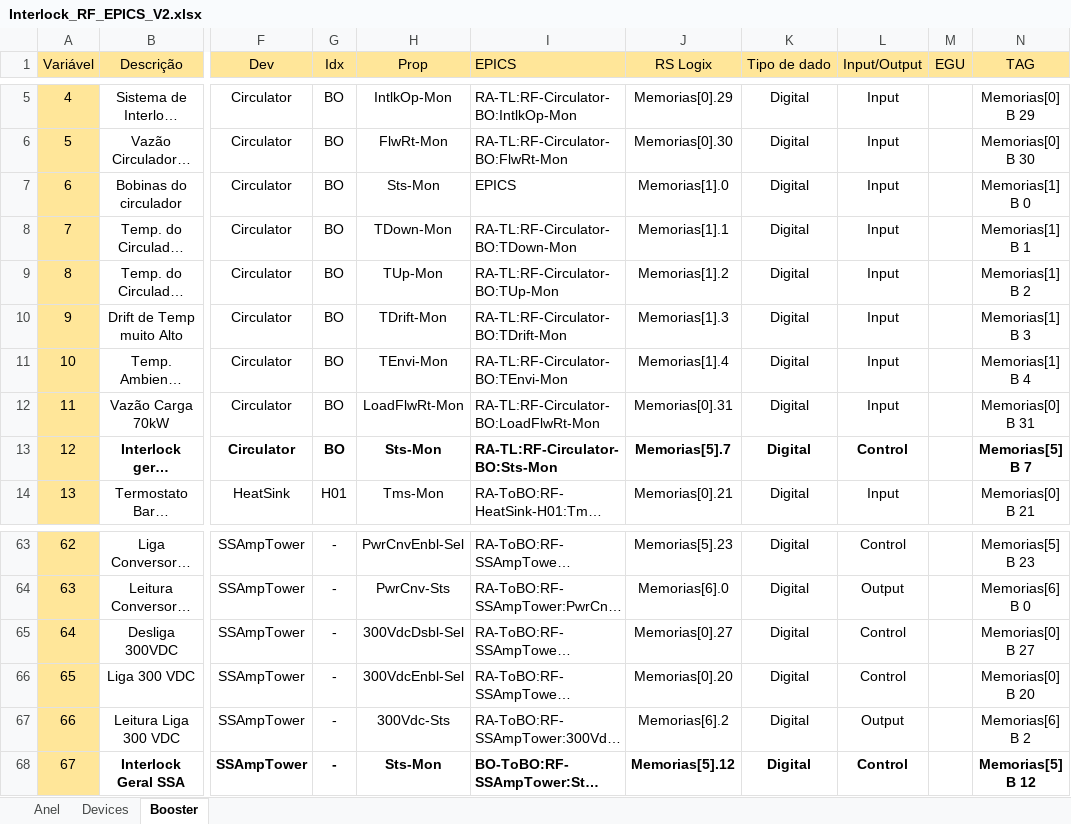
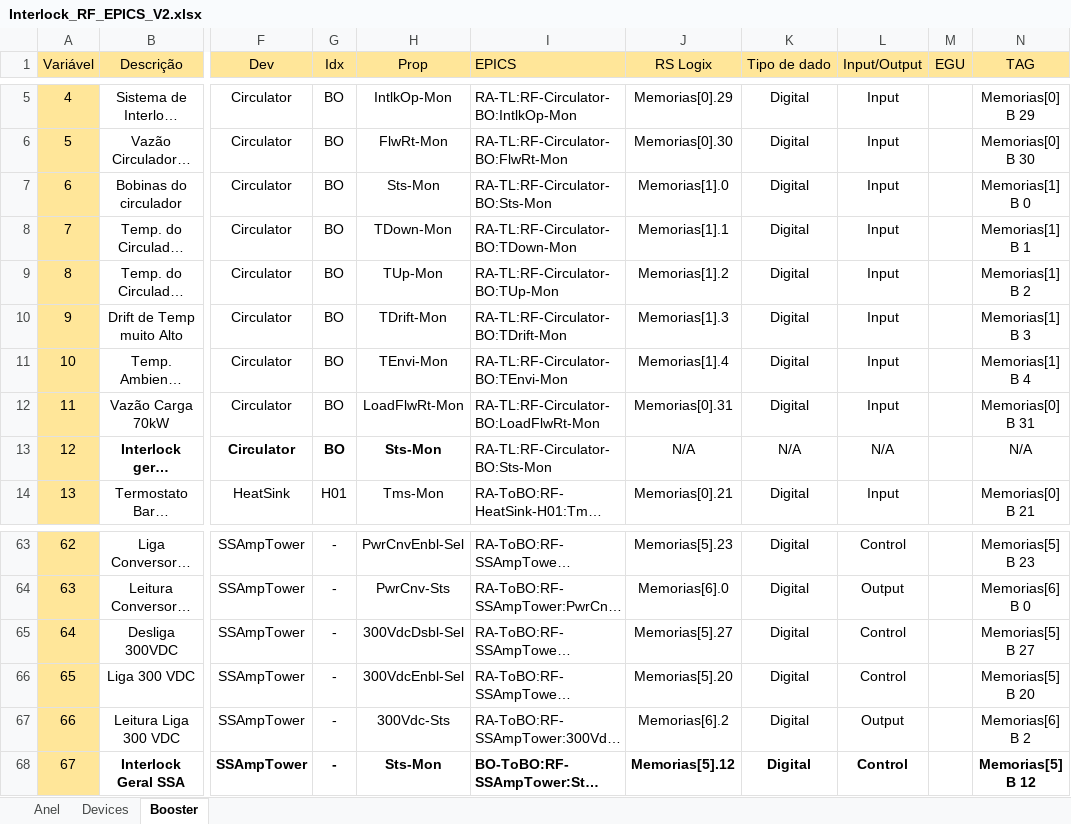
Before and after one commit to lnls-sirius/etherip-ioc, an Excel workbook: etc/Interlock_RF_EPICS_V2.xlsx, sheet Booster, drawn as a sheet; only a part is shown, gaps mark what is left out; long unchanged cells end in …; values as stored, in another font and other column widths than the file's, no borders; the diff covers the shown part only; the diff names each change by its address in the sheet, - before the commit and + after, or states it on an @@ line.

Commit message:
RF Booster: Fix Tags and pv type.

```diff
--- a/etc/Interlock_RF_EPICS_V2.xlsx (sheet Booster)
+++ b/etc/Interlock_RF_EPICS_V2.xlsx (sheet Booster)
-I7 (EPICS): EPICS
+I7 (EPICS): RA-TL:RF-Circulator-BO:Sts-Mon
-I13:L13 bold: on
+I13:L13 bold: off
-J13 (RS Logix): Memorias[5].7
+J13 (RS Logix): N/A
-K13 (Tipo de dado): Digital
+K13 (Tipo de dado): N/A
-L13 (Input/Output): Control
+L13 (Input/Output): N/A
-N13 (TAG): Memorias[5] B 7
+N13 (TAG): N/A
-N13 bold: on
+N13 bold: off
-J65 (RS Logix): Memorias[0].27
+J65 (RS Logix): Memorias[5].27
-N65 (TAG): Memorias[0] B 27
+N65 (TAG): Memorias[5] B 27
-J66 (RS Logix): Memorias[0].20
+J66 (RS Logix): Memorias[5].20
-N66 (TAG): Memorias[0] B 20
+N66 (TAG): Memorias[5] B 20
```
Also changed, not shown: 16 edited cells elsewhere in this sheet, 1 other file.
